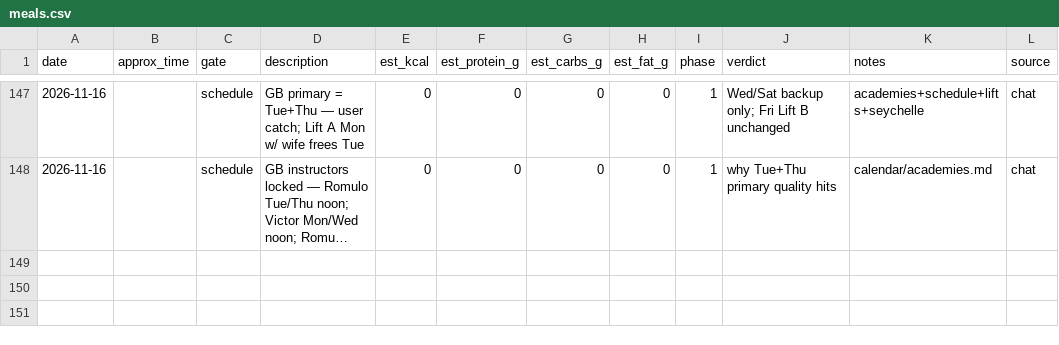
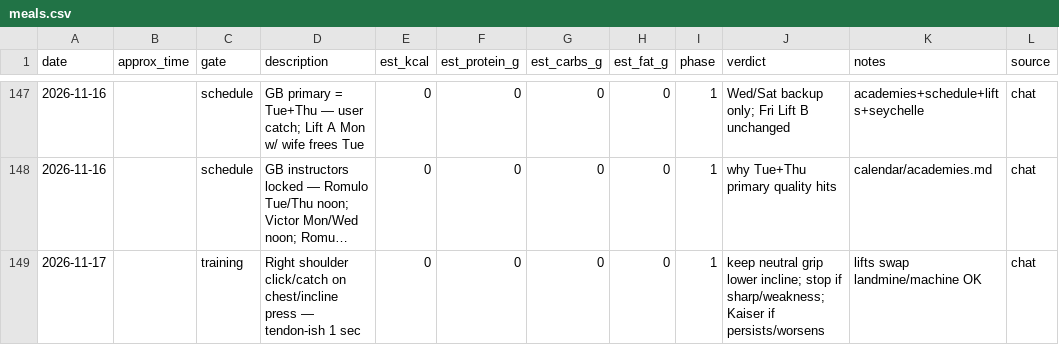
Before and after one commit to kay-rey/athlete-os, a CSV file: journal/meals.csv, drawn as a sheet; only a part is shown, gaps mark what is left out; long unchanged cells end in …; the diff names each change by its address in the sheet, - before the commit and + after, or states it on an @@ line.

```diff
--- a/journal/meals.csv
+++ b/journal/meals.csv
+row 149: 2026-11-17 |  | training | Right shoulder click/catch on chest/incline press — tendon-ish 1 sec | 0 | 0 | 0 | 0 | 1 | keep neutral grip lower incline; stop if sharp/weakness; Kaiser if persists/worsens | lifts swap landmine/machine OK | chat
```
